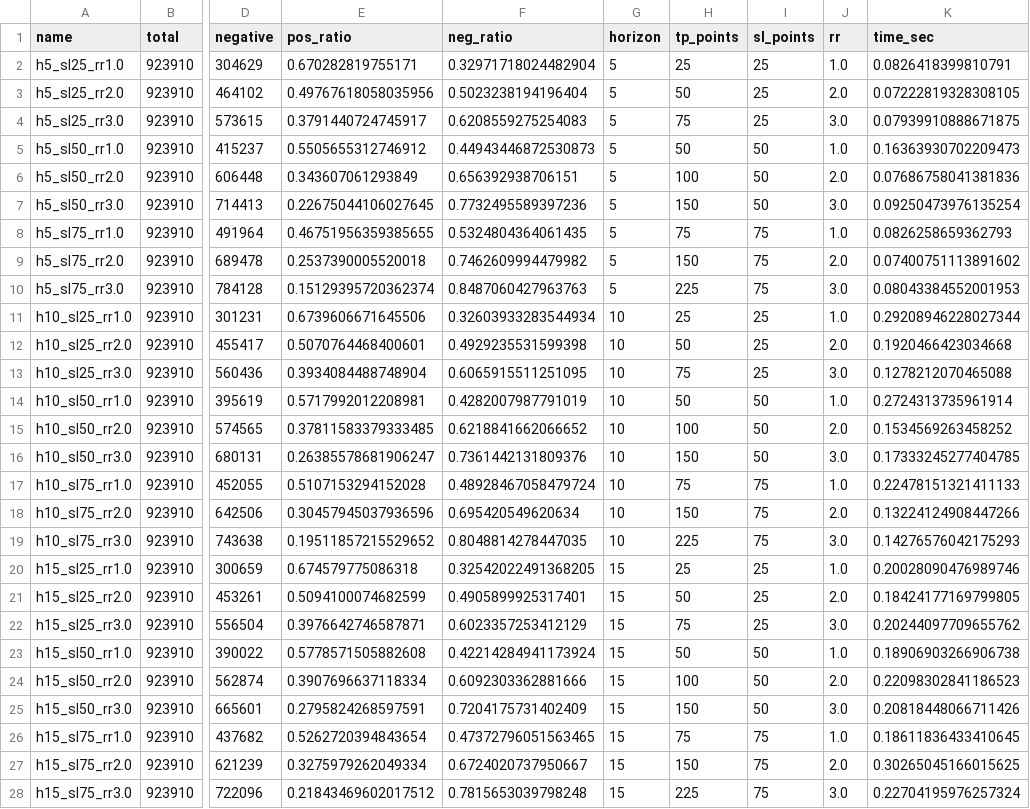
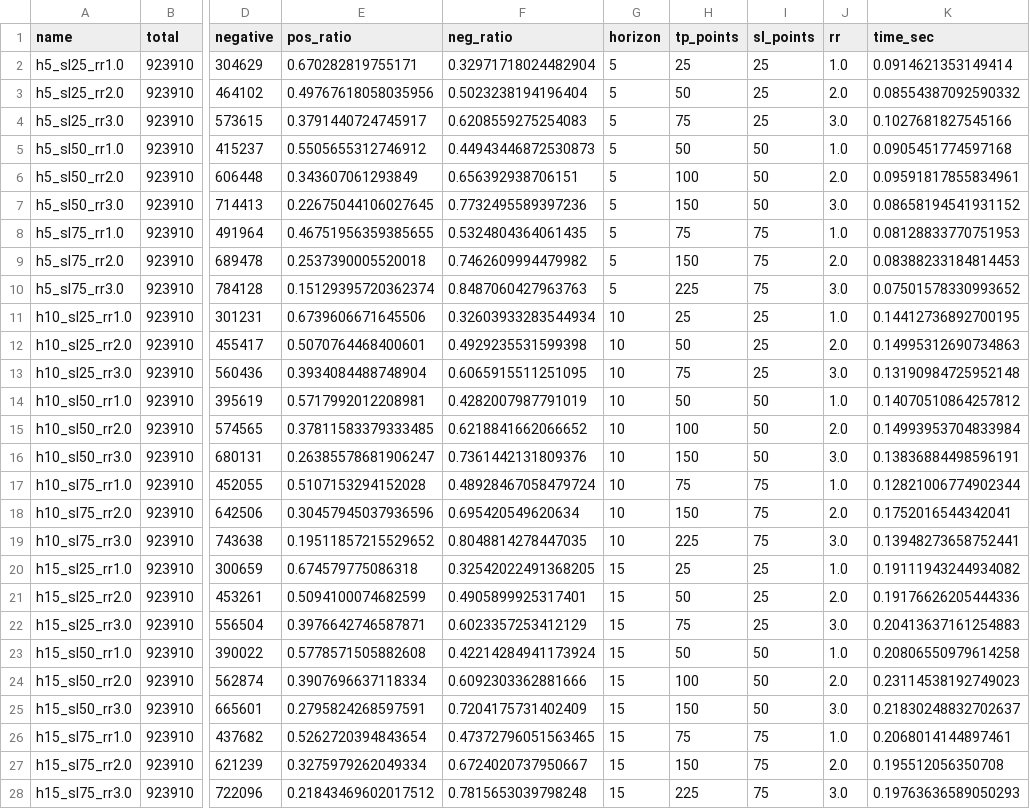
Before and after one commit to meffyou226-oss/Tradingsystem-, a CSV file: XAUUSD/reports/target_analysis/target_analysis.csv, drawn as a sheet; only a part is shown, gaps mark what is left out; the diff covers the shown part only; the diff names each change by its address in the sheet, - before the commit and + after, or states it on an @@ line.

```diff
--- a/XAUUSD/reports/target_analysis/target_analysis.csv
+++ b/XAUUSD/reports/target_analysis/target_analysis.csv
-K2 (time_sec): 0.0826418399810791
+K2 (time_sec): 0.0914621353149414
-K3 (time_sec): 0.07222819328308105
+K3 (time_sec): 0.08554387092590332
-K4 (time_sec): 0.07939910888671875
+K4 (time_sec): 0.1027681827545166
-K5 (time_sec): 0.16363930702209473
+K5 (time_sec): 0.0905451774597168
-K6 (time_sec): 0.07686758041381836
+K6 (time_sec): 0.09591817855834961
-K7 (time_sec): 0.09250473976135254
+K7 (time_sec): 0.08658194541931152
-K8 (time_sec): 0.0826258659362793
+K8 (time_sec): 0.08128833770751953
-K9 (time_sec): 0.07400751113891602
+K9 (time_sec): 0.08388233184814453
-K10 (time_sec): 0.08043384552001953
+K10 (time_sec): 0.07501578330993652
-K11 (time_sec): 0.29208946228027344
+K11 (time_sec): 0.14412736892700195
-K12 (time_sec): 0.1920466423034668
+K12 (time_sec): 0.14995312690734863
-K13 (time_sec): 0.1278212070465088
+K13 (time_sec): 0.13190984725952148
-K14 (time_sec): 0.2724313735961914
+K14 (time_sec): 0.14070510864257812
-K15 (time_sec): 0.1534569263458252
+K15 (time_sec): 0.14993953704833984
-K16 (time_sec): 0.17333245277404785
+K16 (time_sec): 0.13836884498596191
-K17 (time_sec): 0.22478151321411133
+K17 (time_sec): 0.12821006774902344
-K18 (time_sec): 0.13224124908447266
+K18 (time_sec): 0.1752016544342041
-K19 (time_sec): 0.14276576042175293
+K19 (time_sec): 0.13948273658752441
-K20 (time_sec): 0.20028090476989746
+K20 (time_sec): 0.19111943244934082
-K21 (time_sec): 0.18424177169799805
+K21 (time_sec): 0.19176626205444336
-K22 (time_sec): 0.20244097709655762
+K22 (time_sec): 0.20413637161254883
-K23 (time_sec): 0.18906903266906738
+K23 (time_sec): 0.20806550979614258
-K24 (time_sec): 0.22098302841186523
+K24 (time_sec): 0.23114538192749023
-K25 (time_sec): 0.20818448066711426
+K25 (time_sec): 0.21830248832702637
-K26 (time_sec): 0.18611836433410645
+K26 (time_sec): 0.2068014144897461
-K27 (time_sec): 0.30265045166015625
+K27 (time_sec): 0.195512056350708
-K28 (time_sec): 0.22704195976257324
+K28 (time_sec): 0.19763636589050293
```
Also changed, not shown: 9 edited cells elsewhere in this file, 13 other files.
